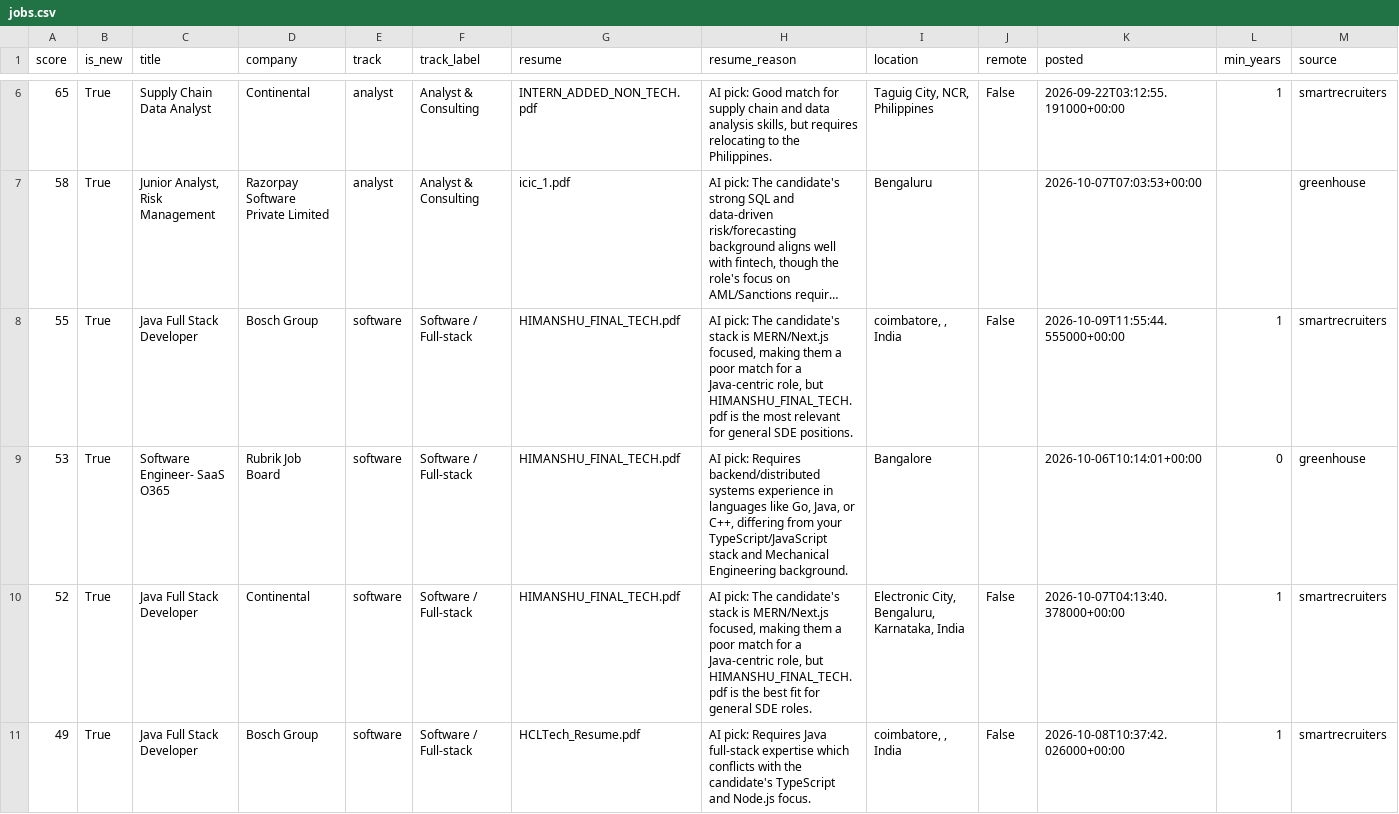
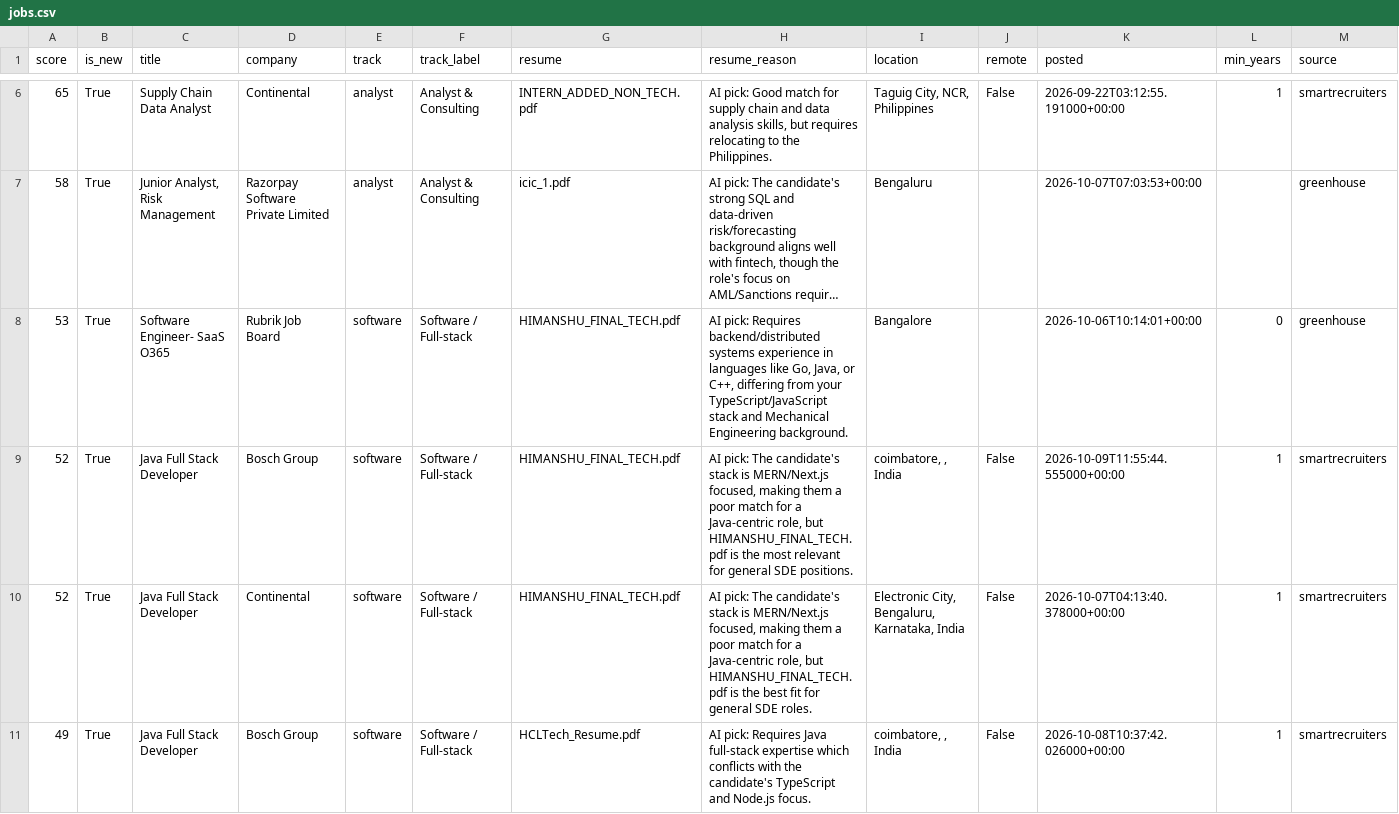
Before and after one commit to itshimanshu16/Job-bot, a CSV file: web/public/data/jobs.csv, drawn as a sheet; only a part is shown, gaps mark what is left out; long unchanged cells end in …; removed rows and columns are numbered as before the commit, all else as after; rows hold the shown columns only; the diff covers the shown part only; the diff names each change by its address in the sheet, - before the commit and + after, or states it on an @@ line.

```diff
--- a/web/public/data/jobs.csv
+++ b/web/public/data/jobs.csv
-row 8: 55 | True | Java Full Stack Developer | Bosch Group | software | Software / Full-stack | HIMANSHU_FINAL_TECH.pdf | AI pick: The candidate's stack is MERN/Next.js focused, making them a poor match for a Java-centric role, but HIMANSHU_FINAL_TECH.pdf is the most relevant for general SDE positions. | coimbatore, , India | False | 2026-10-09T11:55:44.555000+00:00 | 1 | smartrecruiters
+row 9: 52 | True | Java Full Stack Developer | Bosch Group | software | Software / Full-stack | HIMANSHU_FINAL_TECH.pdf | AI pick: The candidate's stack is MERN/Next.js focused, making them a poor match for a Java-centric role, but HIMANSHU_FINAL_TECH.pdf is the most relevant for general SDE positions. | coimbatore, , India | False | 2026-10-09T11:55:44.555000+00:00 | 1 | smartrecruiters
```
Also changed, not shown: 1 added row and 13 edited cells elsewhere in this file, 2 other files.
